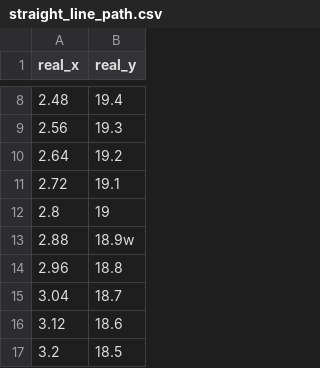
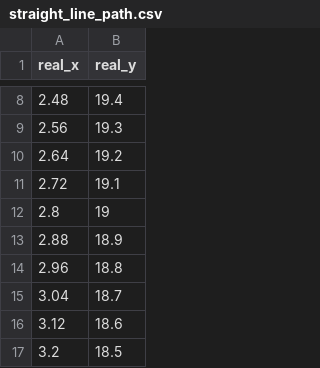
Before and after one commit to ASU-ROAR-Team/ROAR-Autonomous-System, a CSV file: Path_Planning/heightmap_costmap/Results/straight_line_path.csv, drawn as a sheet; only a part is shown, gaps mark what is left out.

```diff
--- a/Path_Planning/heightmap_costmap/Results/straight_line_path.csv
+++ b/Path_Planning/heightmap_costmap/Results/straight_line_path.csv
@@ -12,3 +12,3 @@ real_x,real_y
 2.8,19
-2.88,18.9w
+2.88,18.9
 2.96,18.8
```
Also changed, not shown: 12 other files.
